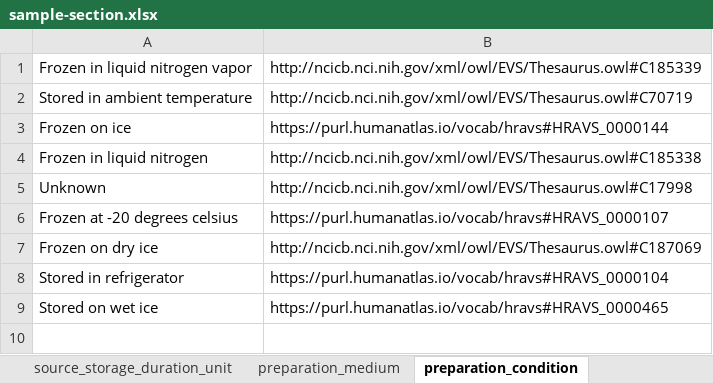
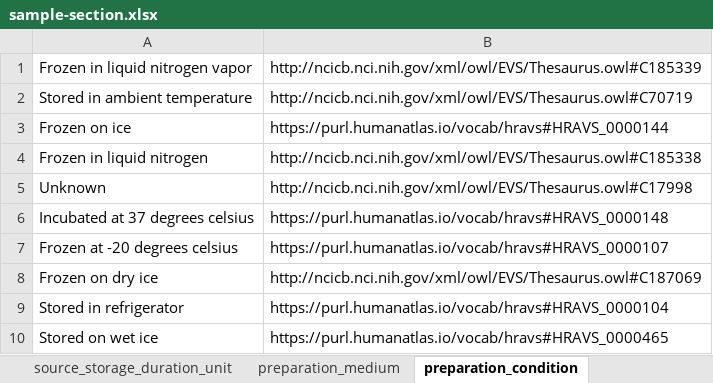
Before and after one commit to hubmapconsortium/dataset-metadata-spreadsheet, an Excel workbook: sample-section/latest/sample-section.xlsx, sheet preparation_condition, drawn as a sheet; values as stored, in another font and other column widths than the file's, no borders; the diff names each change by its address in the sheet, - before the commit and + after, or states it on an @@ line.

Commit message:
Add "Incubated at 37C" as preparation_condition
Closes #148

```diff
--- a/sample-section/latest/sample-section.xlsx (sheet preparation_condition)
+++ b/sample-section/latest/sample-section.xlsx (sheet preparation_condition)
+row 6: Incubated at 37 degrees celsius | https://purl.humanatlas.io/vocab/hravs#HRAVS_0000148
```
Also changed, not shown: sheet preparation_medium, sheet storage_medium, sheet .metadata, sample-section/v2.1.0/sample-section-v2.1.0.xlsx, 2 other files.
